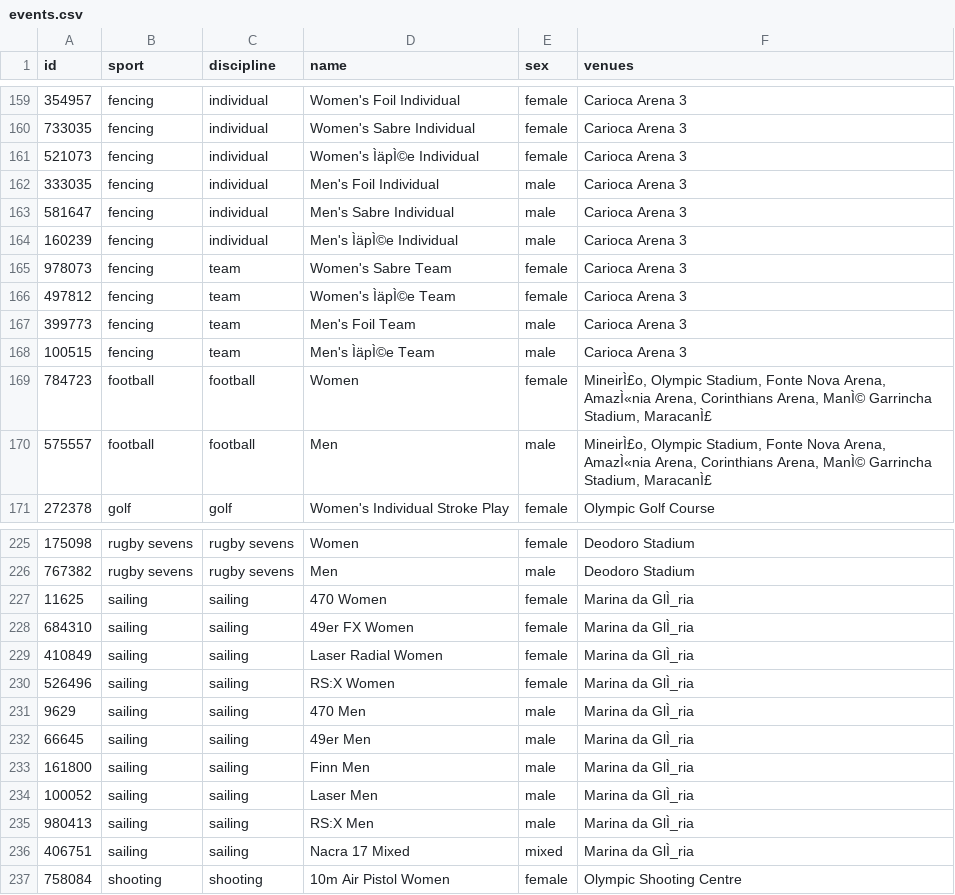
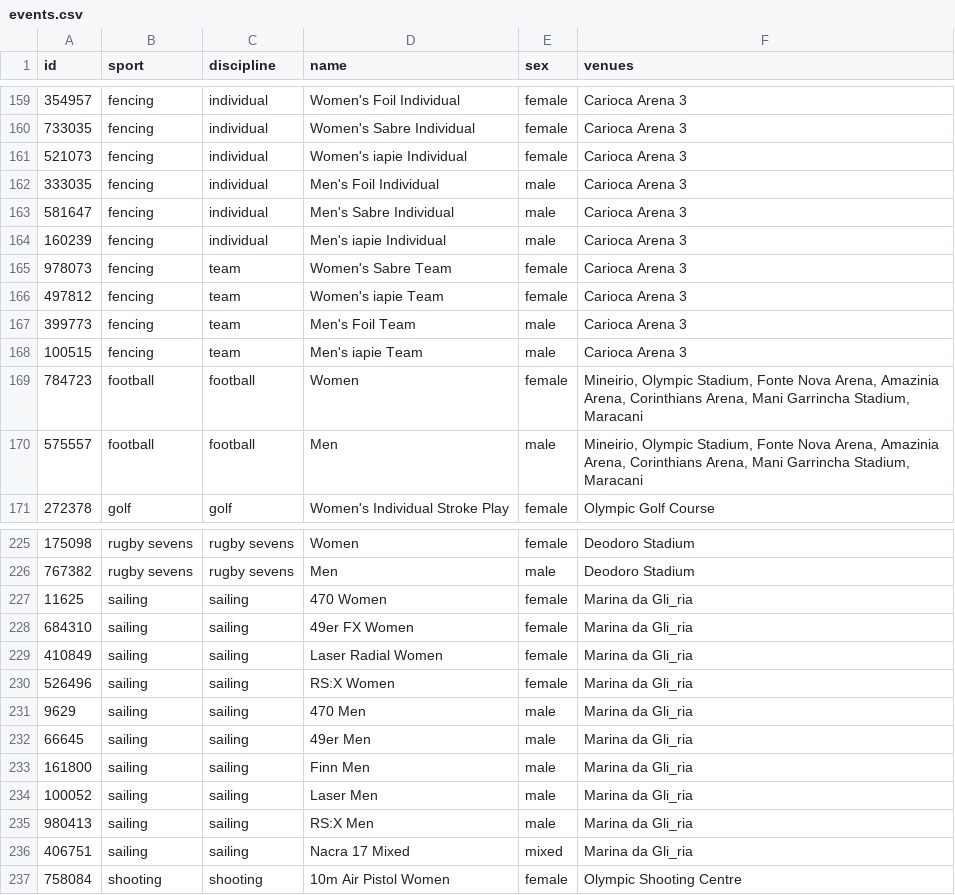
Before and after one commit to felipedh/Proyecto-batos-, a CSV file: events.csv, drawn as a sheet; only a part is shown, gaps mark what is left out; the diff covers the shown part only; the diff names each change by its address in the sheet, - before the commit and + after, or states it on an @@ line.

Commit message:
Update events.csv
Se eliminaron caracteres con tildes

```diff
--- a/events.csv
+++ b/events.csv
-D161 (name): Women's ÌäpÌ©e Individual
+D161 (name): Women's iapie Individual
-D164 (name): Men's ÌäpÌ©e Individual
+D164 (name): Men's iapie Individual
-D166 (name): Women's ÌäpÌ©e Team
+D166 (name): Women's iapie Team
-D168 (name): Men's ÌäpÌ©e Team
+D168 (name): Men's iapie Team
-F169:F170 (venues): MineirÌ£o, Olympic Stadium, Fonte Nova Arena, AmazÌ«nia Arena, Corinthians Arena, ManÌ© Garrincha Stadium, MaracanÌ£
+F169:F170 (venues): Mineirio, Olympic Stadium, Fonte Nova Arena, Amazinia Arena, Corinthians Arena, Mani Garrincha Stadium, Maracani
-F227:F236 (venues): Marina da GlÌ_ria
+F227:F236 (venues): Marina da Gli_ria
```
Also changed, not shown: 6 edited cells elsewhere in this file.
